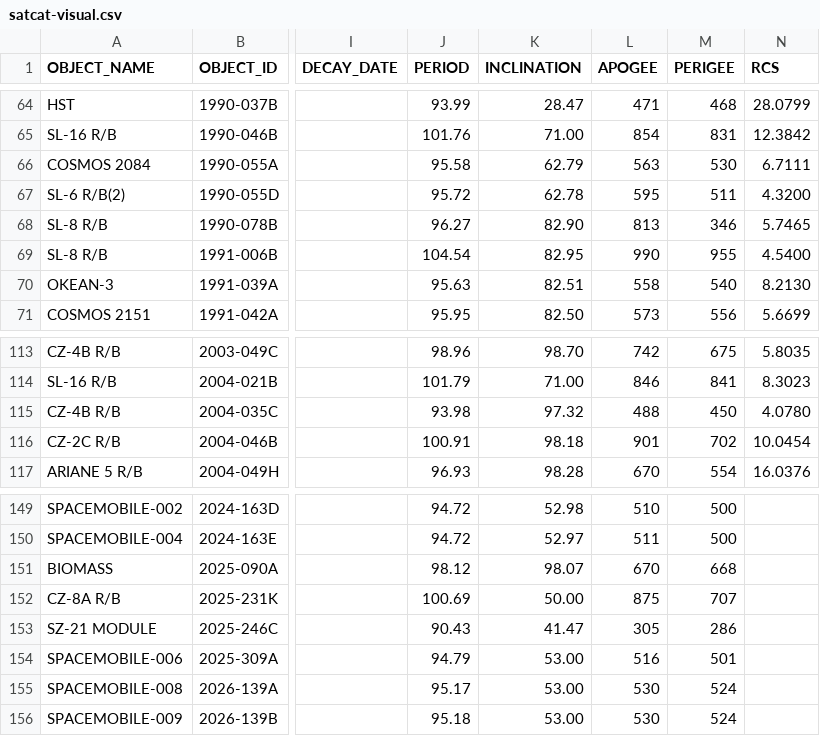
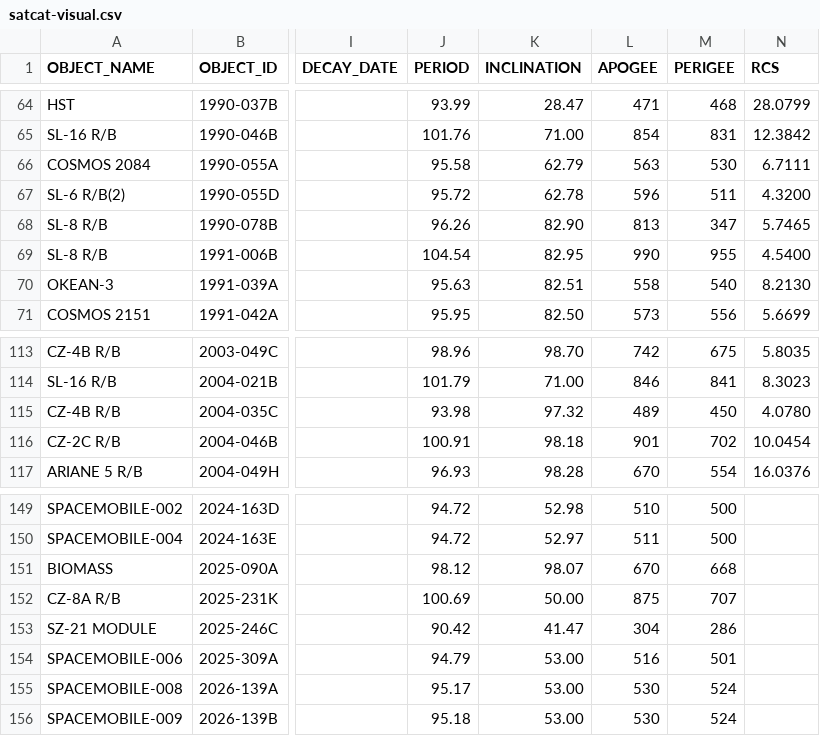
Before and after one commit to jimsBeam/my-map-satellite-mirror, a CSV file: docs/satcat-visual.csv, drawn as a sheet; only a part is shown, gaps mark what is left out; the diff names each change by its address in the sheet, - before the commit and + after, or states it on an @@ line.

```diff
--- a/docs/satcat-visual.csv
+++ b/docs/satcat-visual.csv
-L67 (APOGEE): 595
+L67 (APOGEE): 596
-J68 (PERIOD): 96.27
+J68 (PERIOD): 96.26
-M68 (PERIGEE): 346
+M68 (PERIGEE): 347
-L115 (APOGEE): 488
+L115 (APOGEE): 489
-J153 (PERIOD): 90.43
+J153 (PERIOD): 90.42
-L153 (APOGEE): 305
+L153 (APOGEE): 304
```
Also changed, not shown: 2 other files.
